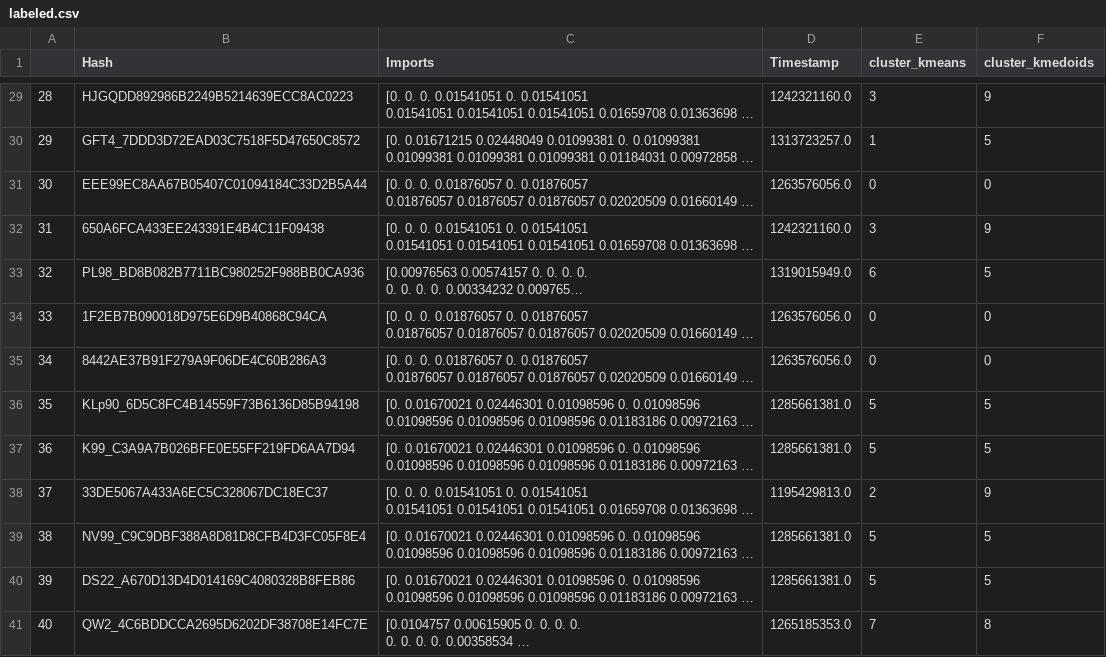
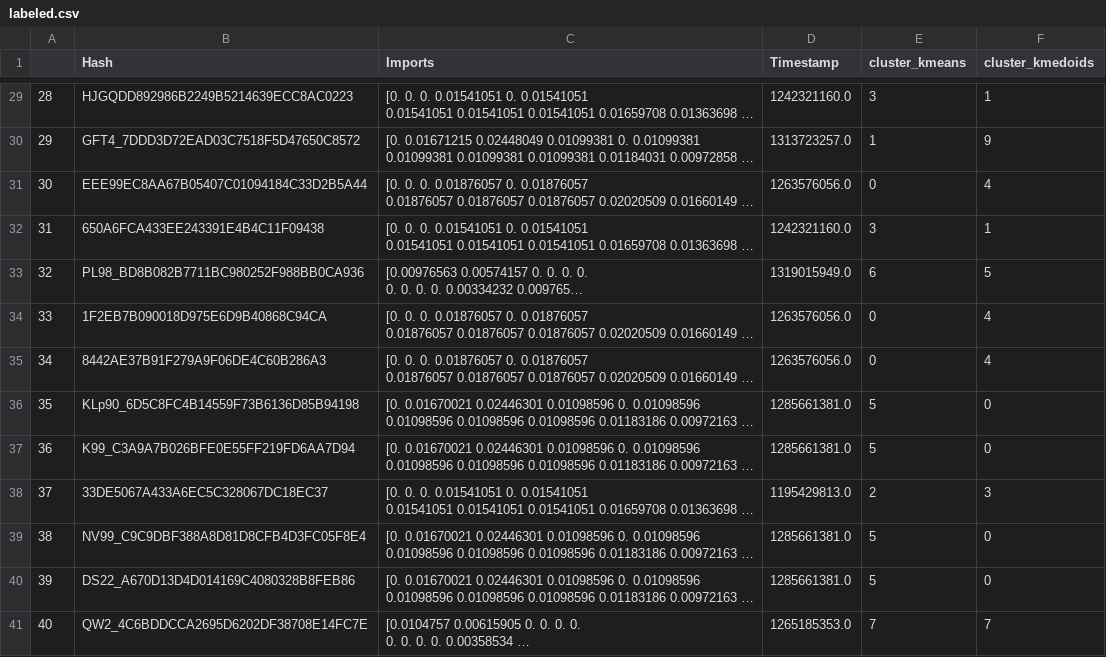
Before and after one commit to PedroPabloGuzmanMayen/Lab3__SDS, a CSV file: labeled.csv, drawn as a sheet; only a part is shown, gaps mark what is left out; long unchanged cells end in …; the diff covers the shown part only; the diff names each change by its address in the sheet, - before the commit and + after, or states it on an @@ line.

Commit message:
Actualizacion Clustering y Jaccard

```diff
--- a/labeled.csv
+++ b/labeled.csv
-F29 (cluster_kmedoids): 9
+F29 (cluster_kmedoids): 1
-F30 (cluster_kmedoids): 5
+F30 (cluster_kmedoids): 9
-F31 (cluster_kmedoids): 0
+F31 (cluster_kmedoids): 4
-F32 (cluster_kmedoids): 9
+F32 (cluster_kmedoids): 1
-F34:F35 (cluster_kmedoids): 0
+F34:F35 (cluster_kmedoids): 4
-F36:F37 (cluster_kmedoids): 5
+F36:F37 (cluster_kmedoids): 0
-F38 (cluster_kmedoids): 9
+F38 (cluster_kmedoids): 3
-F39:F40 (cluster_kmedoids): 5
+F39:F40 (cluster_kmedoids): 0
-F41 (cluster_kmedoids): 8
+F41 (cluster_kmedoids): 7
```
Also changed, not shown: 25 edited cells elsewhere in this file, 1 other file.
